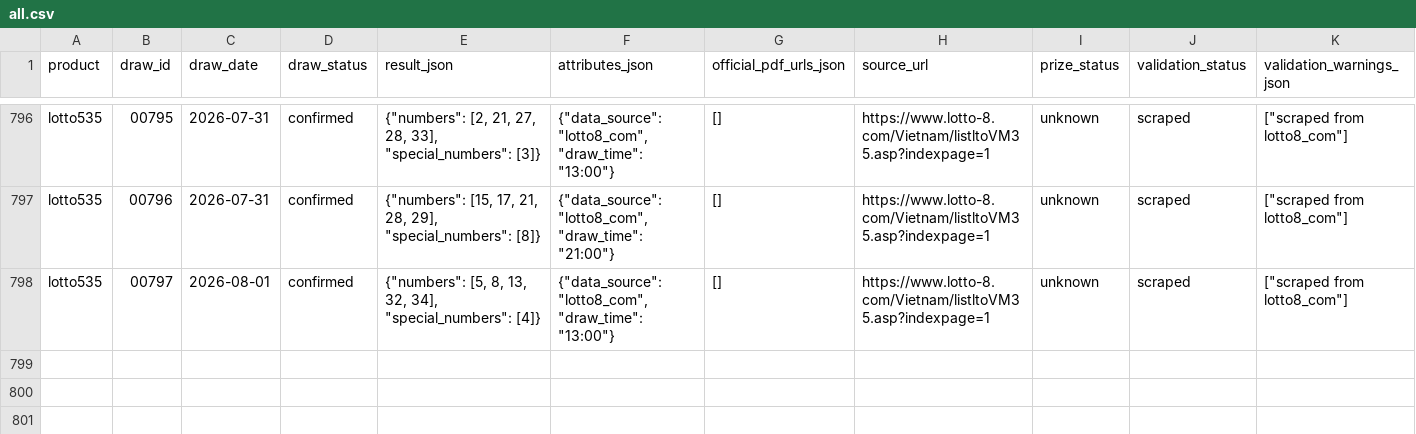
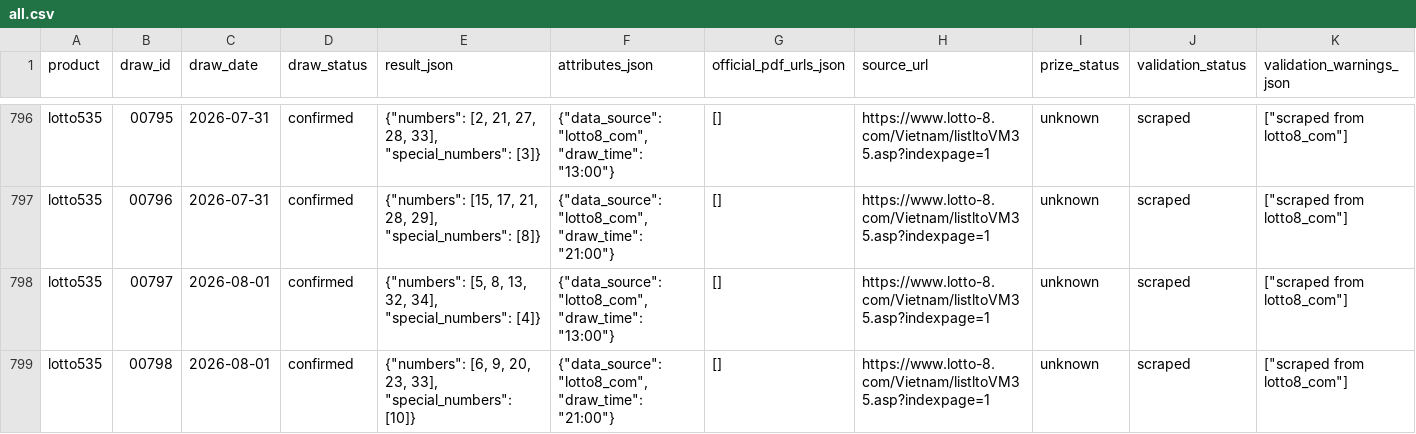
Before and after one commit to thuantn005/v5, a CSV file: data/all.csv, drawn as a sheet; only a part is shown, gaps mark what is left out; rows hold the shown columns only; the diff names each change by its address in the sheet, - before the commit and + after, or states it on an @@ line.

```diff
--- a/data/all.csv
+++ b/data/all.csv
+row 799: lotto535 | 00798 | 2026-08-01 | confirmed | {"numbers": [6, 9, 20, 23, 33], "special_numbers": [10]} | {"data_source": "lotto8_com", "draw_time": "21:00"} | [] | https://www.lotto-8.com/Vietnam/listltoVM35.asp?indexpage=1 | unknown | scraped | ["scraped from lotto8_com"]
```
Also changed, not shown: 7 other files.
